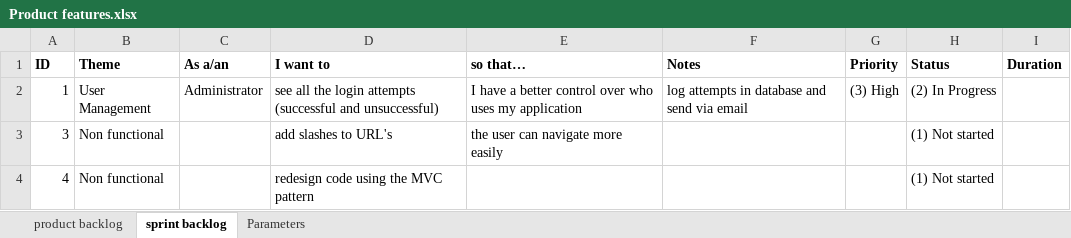
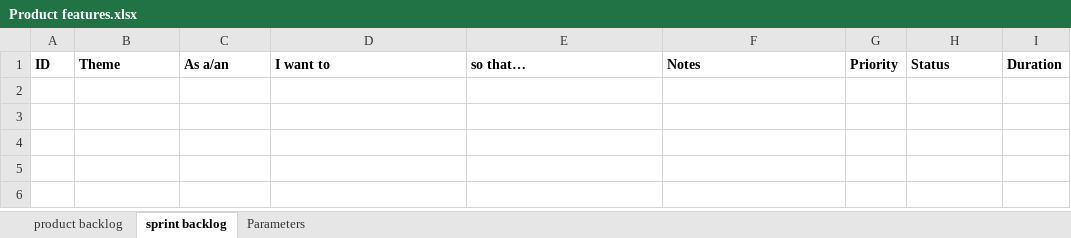
Before and after one commit to kalymgr/Action-Management-App, an Excel workbook: Documentation/Product features.xlsx, sheet sprint backlog, drawn as a sheet; values as stored, in another font and other column widths than the file's, no borders; the diff names each change by its address in the sheet, - before the commit and + after, or states it on an @@ line.

Commit message:
Minor changes to the documentation

```diff
--- a/Documentation/Product features.xlsx (sheet sprint backlog)
+++ b/Documentation/Product features.xlsx (sheet sprint backlog)
-row 2: 1 | User Management | Administrator | see all the login attempts (successful and unsuccessful) | I have a better control over who uses my application | log attempts in database and send via email | (3) High | (2) In Progress
-row 3: 3 | Non functional |  | add slashes to URL's | the user can navigate more easily |  |  | (1) Not started
-row 4: 4 | Non functional |  | redesign code using the MVC pattern |  |  |  | (1) Not started
```
Also changed, not shown: sheet product backlog, 5 other files.
